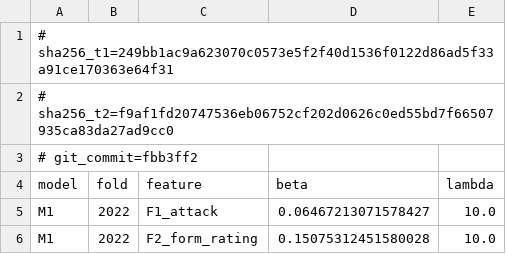
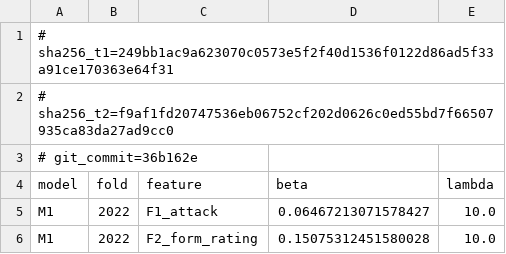
Before and after one commit to AswathKarthik10/predicting-the-ballon-dor, a CSV file: results/coefficients_by_fold.csv, drawn as a sheet; only a part is shown.

```diff
--- a/results/coefficients_by_fold.csv
+++ b/results/coefficients_by_fold.csv
@@ -2,3 +2,3 @@
 # sha256_t2=f9af1fd20747536eb06752cf202d0626c0ed55bd7f66507935ca83da27ad9cc0
-# git_commit=fbb3ff2
+# git_commit=36b162e
 model,fold,feature,beta,lambda
```
Also changed, not shown: results/metrics_by_fold.csv, results/metrics_summary.csv, 13 other files.
